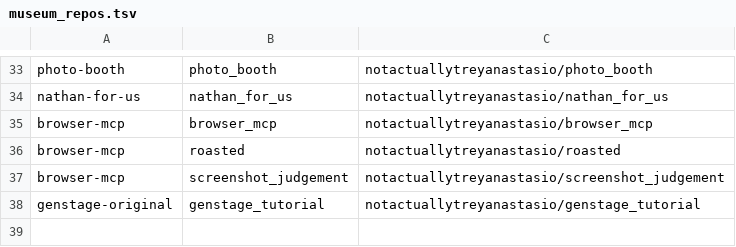
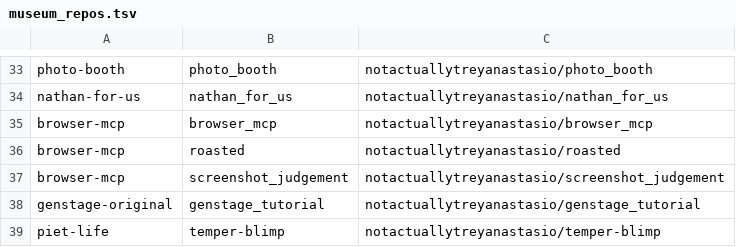
Before and after one commit to notactuallytreyanastasio/blog, a TSV file: blimp_site/data/museum_repos.tsv, drawn as a sheet; only a part is shown, gaps mark what is left out.

```diff
--- a/blimp_site/data/museum_repos.tsv
+++ b/blimp_site/data/museum_repos.tsv
@@ -38 +38,2 @@ browser-mcp	screenshot_judgement	notactuallytreyanastasio/screenshot_judgement
 genstage-original	genstage_tutorial	notactuallytreyanastasio/genstage_tutorial
+piet-life	temper-blimp	notactuallytreyanastasio/temper-blimp
```
Also changed, not shown: blimp_site/data/museum.tsv, 2 other files.
